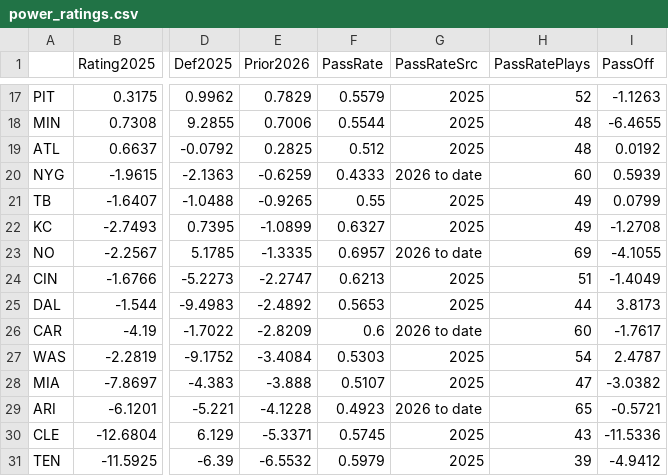
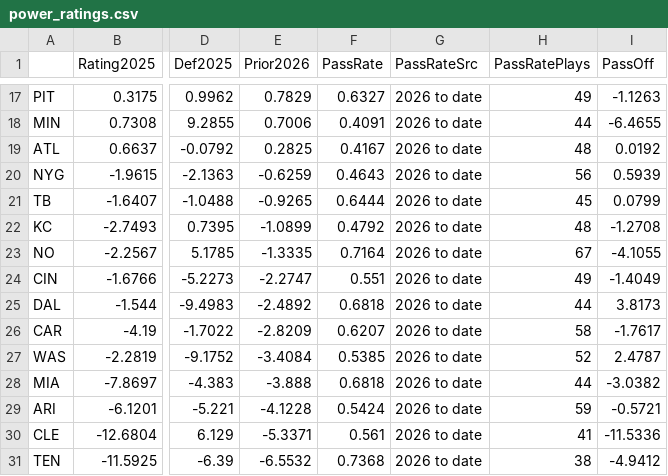
Before and after one commit to fourty2se7en/nfl-card, a CSV file: scripts/power_ratings.csv, drawn as a sheet; only a part is shown, gaps mark what is left out; the diff covers the shown part only; the diff names each change by its address in the sheet, - before the commit and + after, or states it on an @@ line.

```diff
--- a/scripts/power_ratings.csv
+++ b/scripts/power_ratings.csv
-F17 (PassRate): 0.5579
+F17 (PassRate): 0.6327
-G17:G19 (PassRateSrc): 2025
+G17:G19 (PassRateSrc): 2026 to date
-H17 (PassRatePlays): 52
+H17 (PassRatePlays): 49
-F18 (PassRate): 0.5544
+F18 (PassRate): 0.4091
-H18 (PassRatePlays): 48
+H18 (PassRatePlays): 44
-F19 (PassRate): 0.512
+F19 (PassRate): 0.4167
-F20 (PassRate): 0.4333
+F20 (PassRate): 0.4643
-H20 (PassRatePlays): 60
+H20 (PassRatePlays): 56
-F21 (PassRate): 0.55
+F21 (PassRate): 0.6444
-G21:G22 (PassRateSrc): 2025
+G21:G22 (PassRateSrc): 2026 to date
-H21 (PassRatePlays): 49
+H21 (PassRatePlays): 45
-F22 (PassRate): 0.6327
+F22 (PassRate): 0.4792
-H22 (PassRatePlays): 49
+H22 (PassRatePlays): 48
-F23 (PassRate): 0.6957
+F23 (PassRate): 0.7164
-H23 (PassRatePlays): 69
+H23 (PassRatePlays): 67
-F24 (PassRate): 0.6213
+F24 (PassRate): 0.551
-G24:G25 (PassRateSrc): 2025
+G24:G25 (PassRateSrc): 2026 to date
-H24 (PassRatePlays): 51
+H24 (PassRatePlays): 49
-F25 (PassRate): 0.5653
+F25 (PassRate): 0.6818
-F26 (PassRate): 0.6
+F26 (PassRate): 0.6207
-H26 (PassRatePlays): 60
+H26 (PassRatePlays): 58
-F27 (PassRate): 0.5303
+F27 (PassRate): 0.5385
-G27:G28 (PassRateSrc): 2025
+G27:G28 (PassRateSrc): 2026 to date
-H27 (PassRatePlays): 54
+H27 (PassRatePlays): 52
-F28 (PassRate): 0.5107
+F28 (PassRate): 0.6818
-H28 (PassRatePlays): 47
+H28 (PassRatePlays): 44
-F29 (PassRate): 0.4923
+F29 (PassRate): 0.5424
-H29 (PassRatePlays): 65
+H29 (PassRatePlays): 59
-F30 (PassRate): 0.5745
+F30 (PassRate): 0.561
-G30:G31 (PassRateSrc): 2025
+G30:G31 (PassRateSrc): 2026 to date
-H30 (PassRatePlays): 43
+H30 (PassRatePlays): 41
-F31 (PassRate): 0.5979
+F31 (PassRate): 0.7368
-H31 (PassRatePlays): 39
+H31 (PassRatePlays): 38
```
Also changed, not shown: 46 edited cells elsewhere in this file, scripts/ledger_history.csv, scripts/ledger_week2.csv, 7 other files.
